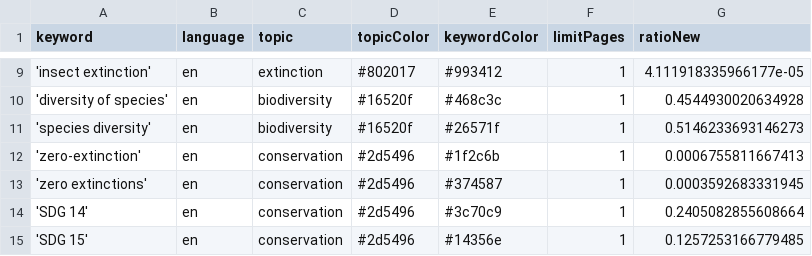
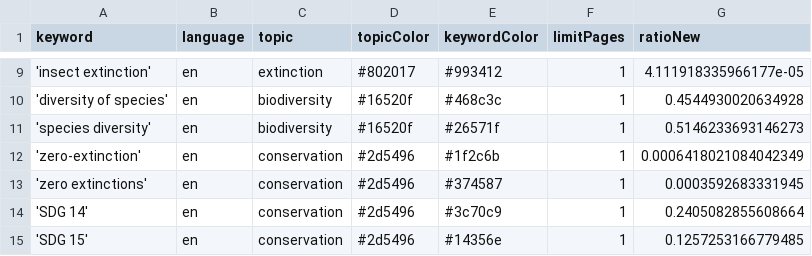
Before and after one commit to newsWhisperer/bioDiversity, a CSV file: keywords.csv, drawn as a sheet; only a part is shown, gaps mark what is left out.

Commit message:
Commit from GitHub Actions (harvest:0.0)

```diff
--- a/keywords.csv
+++ b/keywords.csv
@@ -11,3 +11,3 @@ keyword,language,topic,topicColor,keywordColor,limitPages,ratioNew
 'species diversity',en,biodiversity,#16520f,#26571f,1,0.5146233693146273
-'zero-extinction',en,conservation,#2d5496,#1f2c6b,1,0.0006755811667413
+'zero-extinction',en,conservation,#2d5496,#1f2c6b,1,0.0006418021084042349
 'zero extinctions',en,conservation,#2d5496,#374587,1,0.0003592683331945
```
